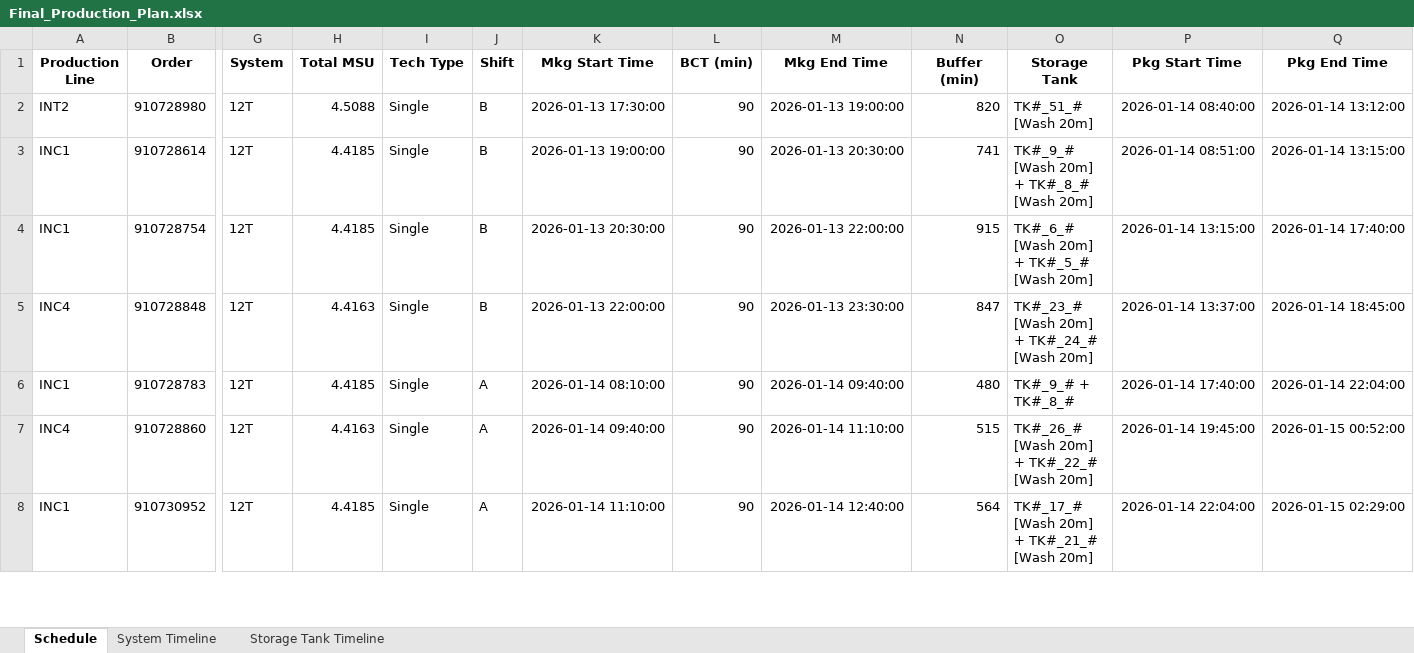
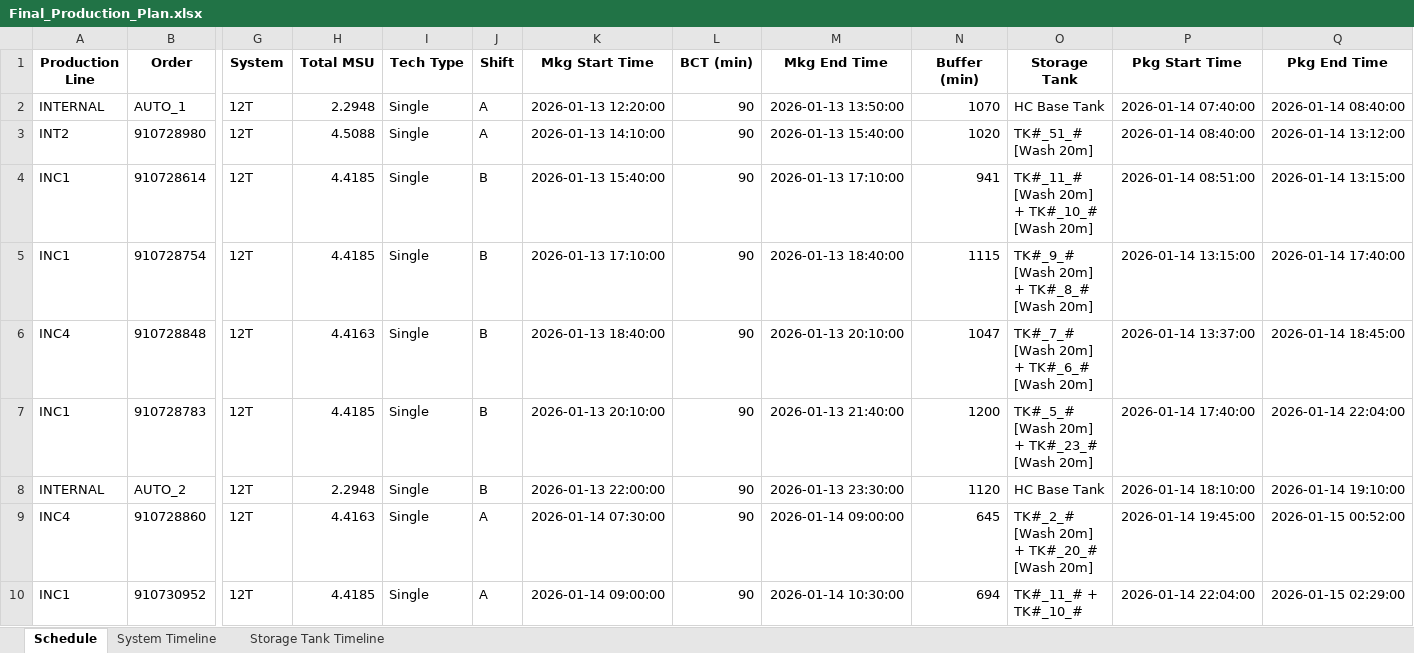
Before and after one commit to Aetheradix/PG-AutoProdTool, an Excel workbook: APPT/data/output/Final_Production_Plan.xlsx, sheet Schedule, drawn as a sheet; only a part is shown, gaps mark what is left out; values as stored, in another font and other column widths than the file's, no borders; addresses are those after the commit; rows hold the shown columns only; the diff covers the shown part only; the diff names each change by its address in the sheet, - before the commit and + after, or states it on an @@ line.

Commit message:
fix: HC BASE 12T/6T Fix

```diff
--- a/APPT/data/output/Final_Production_Plan.xlsx (sheet Schedule)
+++ b/APPT/data/output/Final_Production_Plan.xlsx (sheet Schedule)
+row 2: INTERNAL | AUTO_1 | 12T | 2.2948 | Single | A | 2026-01-13 12:20:00 | 90 | 2026-01-13 13:50:00 | 1070 | HC Base Tank | 2026-01-14 07:40:00 | 2026-01-14 08:40:00
-J3 (Shift): B
+J3 (Shift): A
-K3 (Mkg Start Time): 2026-01-13 17:30:00
+K3 (Mkg Start Time): 2026-01-13 14:10:00
-M3 (Mkg End Time): 2026-01-13 19:00:00
+M3 (Mkg End Time): 2026-01-13 15:40:00
-N3 (Buffer (min)): 820
+N3 (Buffer (min)): 1020
-K4 (Mkg Start Time): 2026-01-13 19:00:00
+K4 (Mkg Start Time): 2026-01-13 15:40:00
-M4 (Mkg End Time): 2026-01-13 20:30:00
+M4 (Mkg End Time): 2026-01-13 17:10:00
-N4 (Buffer (min)): 741
+N4 (Buffer (min)): 941
-O4 (Storage Tank): TK#_9_# [Wash 20m] + TK#_8_# [Wash 20m]
+O4 (Storage Tank): TK#_11_# [Wash 20m] + TK#_10_# [Wash 20m]
-K5 (Mkg Start Time): 2026-01-13 20:30:00
+K5 (Mkg Start Time): 2026-01-13 17:10:00
-M5 (Mkg End Time): 2026-01-13 22:00:00
+M5 (Mkg End Time): 2026-01-13 18:40:00
-N5 (Buffer (min)): 915
+N5 (Buffer (min)): 1115
-O5 (Storage Tank): TK#_6_# [Wash 20m] + TK#_5_# [Wash 20m]
+O5 (Storage Tank): TK#_9_# [Wash 20m] + TK#_8_# [Wash 20m]
-K6 (Mkg Start Time): 2026-01-13 22:00:00
+K6 (Mkg Start Time): 2026-01-13 18:40:00
-M6 (Mkg End Time): 2026-01-13 23:30:00
+M6 (Mkg End Time): 2026-01-13 20:10:00
-N6 (Buffer (min)): 847
+N6 (Buffer (min)): 1047
-O6 (Storage Tank): TK#_23_# [Wash 20m] + TK#_24_# [Wash 20m]
+O6 (Storage Tank): TK#_7_# [Wash 20m] + TK#_6_# [Wash 20m]
-J7 (Shift): A
+J7 (Shift): B
-K7 (Mkg Start Time): 2026-01-14 08:10:00
+K7 (Mkg Start Time): 2026-01-13 20:10:00
-M7 (Mkg End Time): 2026-01-14 09:40:00
+M7 (Mkg End Time): 2026-01-13 21:40:00
-N7 (Buffer (min)): 480
+N7 (Buffer (min)): 1200
-O7 (Storage Tank): TK#_9_# + TK#_8_#
+O7 (Storage Tank): TK#_5_# [Wash 20m] + TK#_23_# [Wash 20m]
+row 8: INTERNAL | AUTO_2 | 12T | 2.2948 | Single | B | 2026-01-13 22:00:00 | 90 | 2026-01-13 23:30:00 | 1120 | HC Base Tank | 2026-01-14 18:10:00 | 2026-01-14 19:10:00
-K9 (Mkg Start Time): 2026-01-14 09:40:00
+K9 (Mkg Start Time): 2026-01-14 07:30:00
-M9 (Mkg End Time): 2026-01-14 11:10:00
+M9 (Mkg End Time): 2026-01-14 09:00:00
-N9 (Buffer (min)): 515
+N9 (Buffer (min)): 645
-O9 (Storage Tank): TK#_26_# [Wash 20m] + TK#_22_# [Wash 20m]
+O9 (Storage Tank): TK#_2_# [Wash 20m] + TK#_20_# [Wash 20m]
-K10 (Mkg Start Time): 2026-01-14 11:10:00
+K10 (Mkg Start Time): 2026-01-14 09:00:00
-M10 (Mkg End Time): 2026-01-14 12:40:00
+M10 (Mkg End Time): 2026-01-14 10:30:00
-N10 (Buffer (min)): 564
+N10 (Buffer (min)): 694
-O10 (Storage Tank): TK#_17_# [Wash 20m] + TK#_21_# [Wash 20m]
+O10 (Storage Tank): TK#_11_# + TK#_10_#
```
Also changed, not shown: 5 added rows, 7 removed rows and 49 edited cells elsewhere in this sheet, sheet Storage Tank Timeline, sheet System Timeline, 1 other file.
